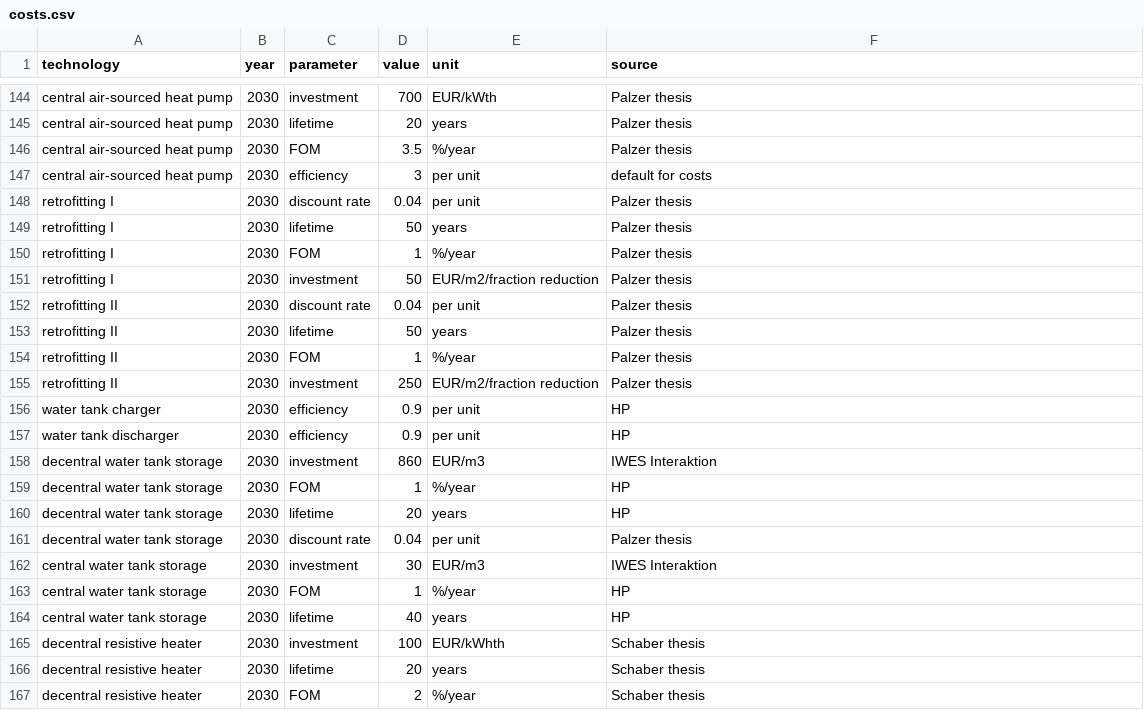
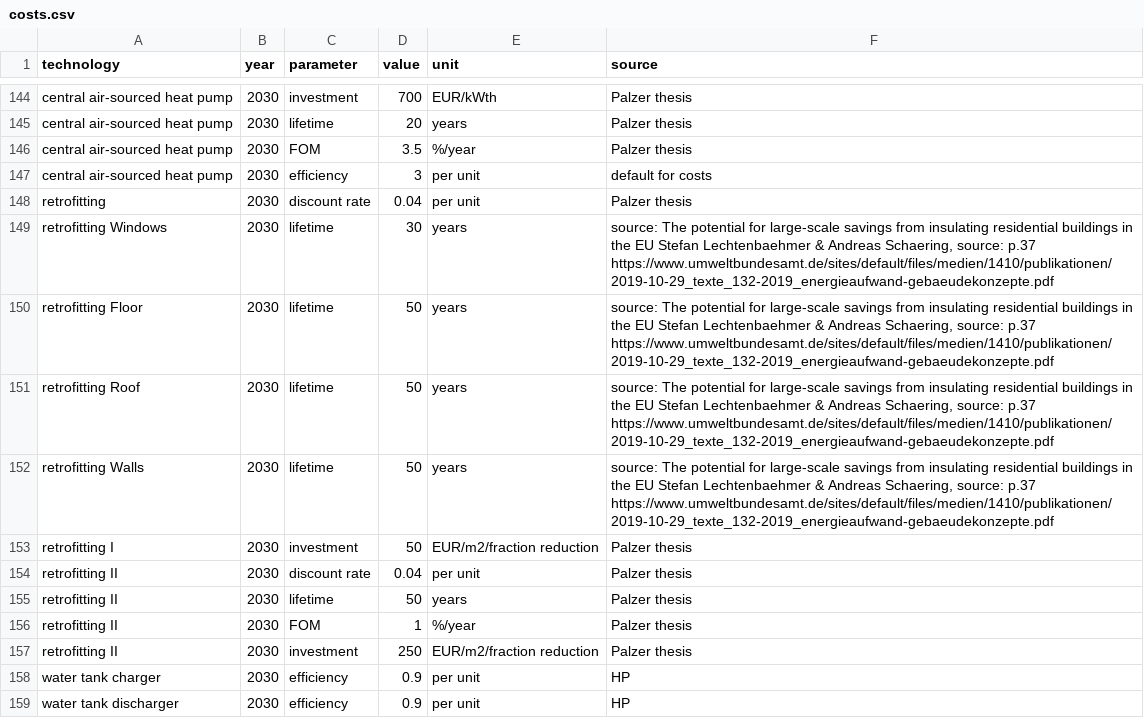
Before and after one commit to openego/pypsa-eur-sec, a CSV file: data/costs.csv, drawn as a sheet; only a part is shown, gaps mark what is left out; the shorter side is filled out with more unchanged rows.

Commit message:
integrate retrofitting into the snakemake workflow

```diff
--- a/data/costs.csv
+++ b/data/costs.csv
@@ -147,5 +147,7 @@ central air-sourced heat pump,2030,FOM,3.5,%/year,Palzer thesis
 central air-sourced heat pump,2030,efficiency,3,per unit,default for costs
-retrofitting I,2030,discount rate,0.04,per unit,Palzer thesis
-retrofitting I,2030,lifetime,50,years,Palzer thesis
-retrofitting I,2030,FOM,1,%/year,Palzer thesis
+retrofitting,2030,discount rate,0.04,per unit,Palzer thesis
+retrofitting Windows,2030,lifetime,30,years,"source: The potential for large-scale savings from insulating residential buildings in the EU Stefan Lechtenbaehmer & Andreas Schaering, source: p.37 https://www.umweltbundesamt.de/sites/default/files/medien/1410/publikationen/2019-10-29_texte_132-2019_energieaufwand-gebaeudekonzepte.pdf "
+retrofitting Floor,2030,lifetime,50,years,"source: The potential for large-scale savings from insulating residential buildings in the EU Stefan Lechtenbaehmer & Andreas Schaering, source: p.37 https://www.umweltbundesamt.de/sites/default/files/medien/1410/publikationen/2019-10-29_texte_132-2019_energieaufwand-gebaeudekonzepte.pdf "
+retrofitting Roof,2030,lifetime,50,years,"source: The potential for large-scale savings from insulating residential buildings in the EU Stefan Lechtenbaehmer & Andreas Schaering, source: p.37 https://www.umweltbundesamt.de/sites/default/files/medien/1410/publikationen/2019-10-29_texte_132-2019_energieaufwand-gebaeudekonzepte.pdf "
+retrofitting Walls,2030,lifetime,50,years,"source: The potential for large-scale savings from insulating residential buildings in the EU Stefan Lechtenbaehmer & Andreas Schaering, source: p.37 https://www.umweltbundesamt.de/sites/default/files/medien/1410/publikationen/2019-10-29_texte_132-2019_energieaufwand-gebaeudekonzepte.pdf "
 retrofitting I,2030,investment,50,EUR/m2/fraction reduction,Palzer thesis
```
Also changed, not shown: 4 other files.
